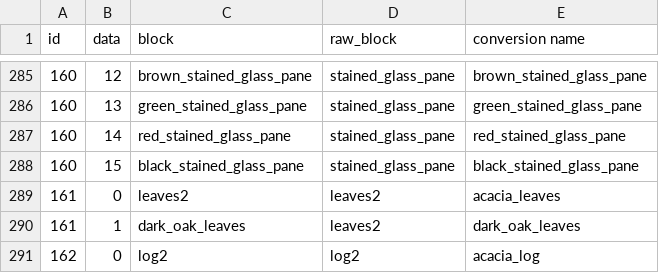
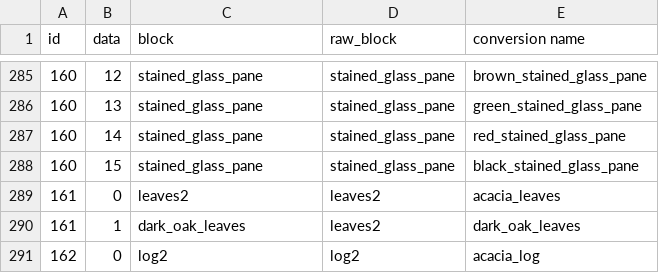
Before and after one commit to 10chrisrulz/minecraft-1.12-to-1.20.4-command-converter, a CSV file: ID_Lookups.csv, drawn as a sheet; only a part is shown, gaps mark what is left out; the diff covers the shown part only.

```diff
--- a/ID_Lookups.csv
+++ b/ID_Lookups.csv
@@ -285,5 +285,5 @@ id,data,block,raw_block,conversion name
-160,12,brown_stained_glass_pane,stained_glass_pane,brown_stained_glass_pane
-160,13,green_stained_glass_pane,stained_glass_pane,green_stained_glass_pane
-160,14,red_stained_glass_pane,stained_glass_pane,red_stained_glass_pane
-160,15,black_stained_glass_pane,stained_glass_pane,black_stained_glass_pane
+160,12,stained_glass_pane,stained_glass_pane,brown_stained_glass_pane
+160,13,stained_glass_pane,stained_glass_pane,green_stained_glass_pane
+160,14,stained_glass_pane,stained_glass_pane,red_stained_glass_pane
+160,15,stained_glass_pane,stained_glass_pane,black_stained_glass_pane
 161,0,leaves2,leaves2,acacia_leaves
```
Also changed, not shown: 26 edited cells elsewhere in this file, particle_conversion.csv, 2 other files.
